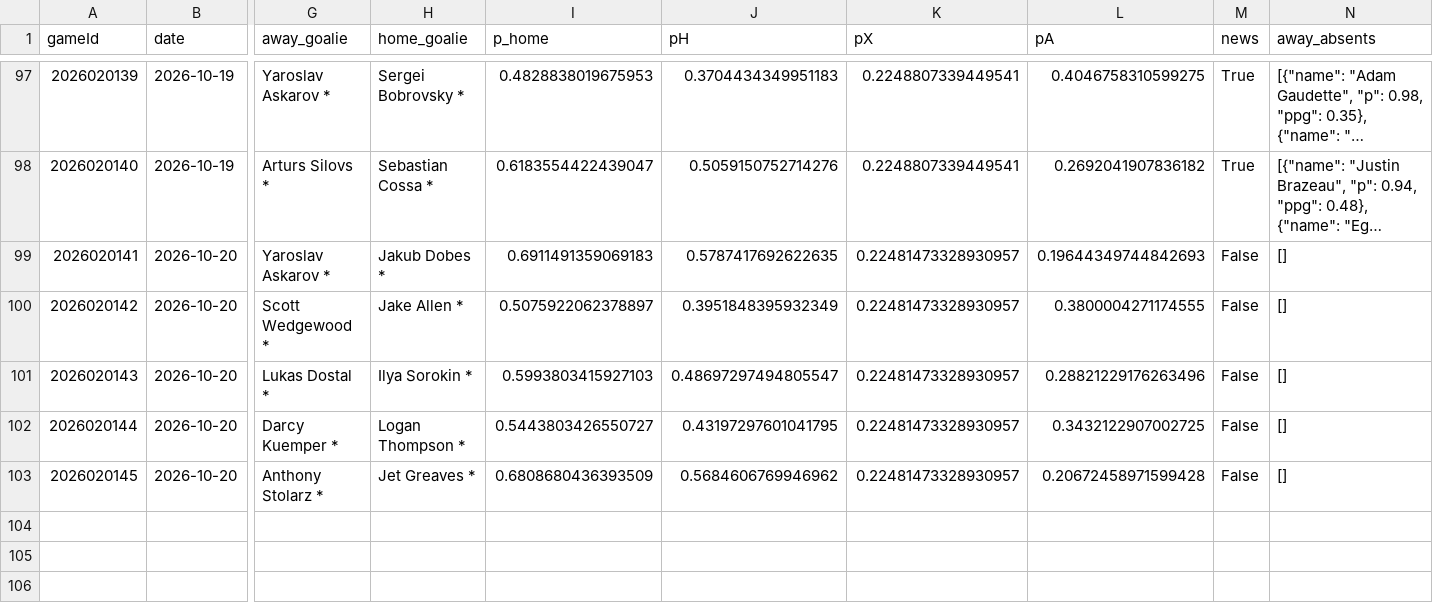
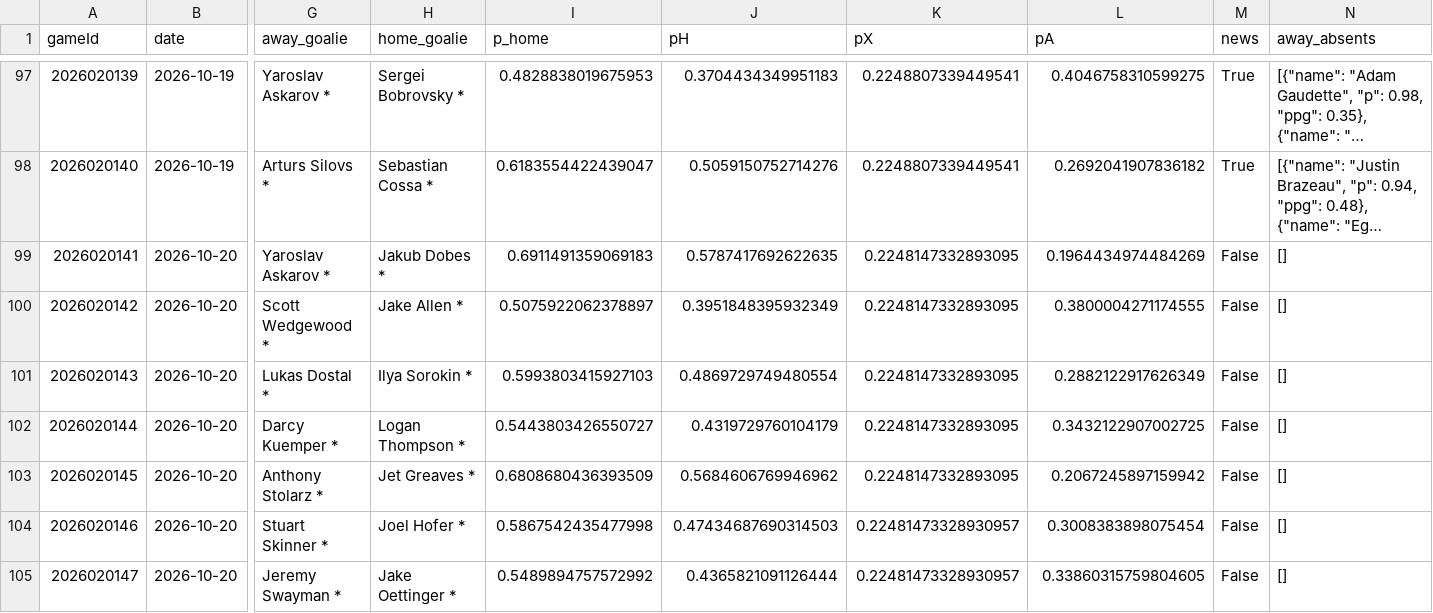
Before and after one commit to CR0ZER/NHL-Predictor, a CSV file: data/predictions.csv, drawn as a sheet; only a part is shown, gaps mark what is left out; long unchanged cells end in …; rows hold the shown columns only; the diff names each change by its address in the sheet, - before the commit and + after, or states it on an @@ line.

```diff
--- a/data/predictions.csv
+++ b/data/predictions.csv
-K99:K103 (pX): 0.22481473328930957
+K99:K103 (pX): 0.2248147332893095
-L99 (pA): 0.19644349744842693
+L99 (pA): 0.1964434974484269
-J101 (pH): 0.48697297494805547
+J101 (pH): 0.4869729749480554
-L101 (pA): 0.28821229176263496
+L101 (pA): 0.2882122917626349
-J102 (pH): 0.43197297601041795
+J102 (pH): 0.4319729760104179
-L103 (pA): 0.20672458971599428
+L103 (pA): 0.2067245897159942
+row 104: 2026020146 | 2026-10-20 | Stuart Skinner * | Joel Hofer * | 0.5867542435477998 | 0.47434687690314503 | 0.22481473328930957 | 0.3008383898075454 | False | []
+row 105: 2026020147 | 2026-10-20 | Jeremy Swayman * | Jake Oettinger * | 0.5489894757572992 | 0.4365821091126444 | 0.22481473328930957 | 0.33860315759804605 | False | []
```
Also changed, not shown: data/paper_bets.csv.
